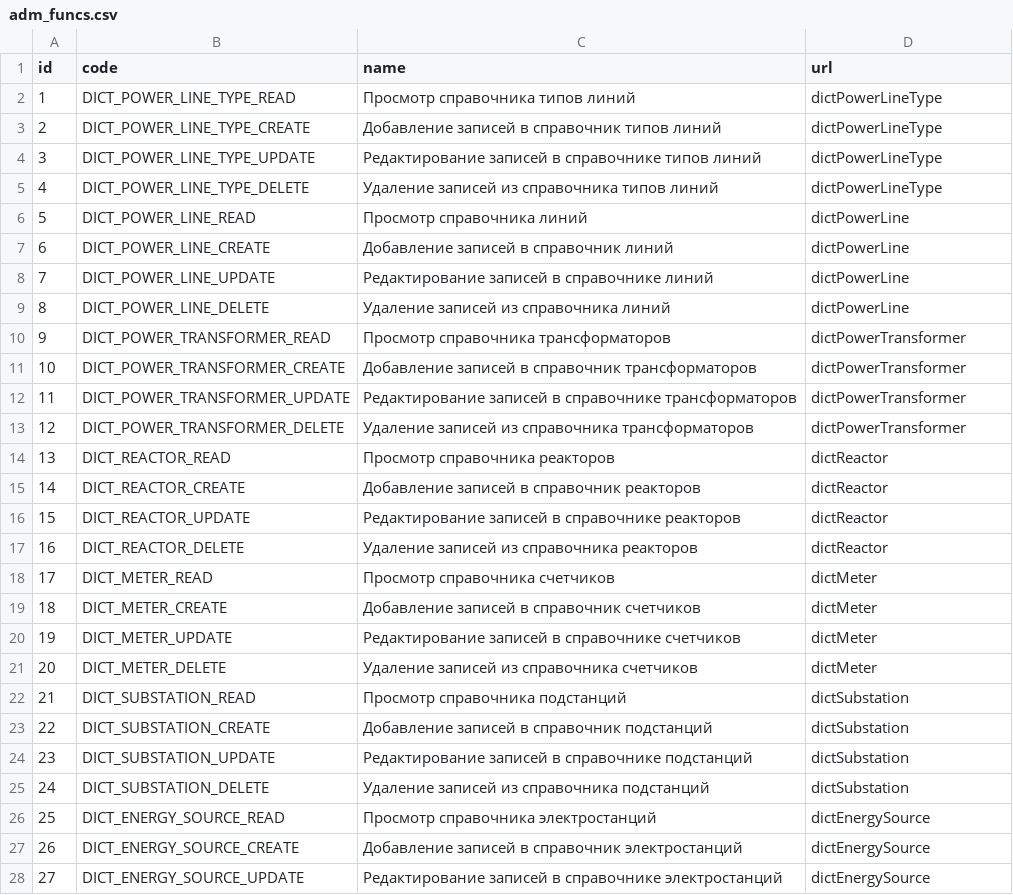
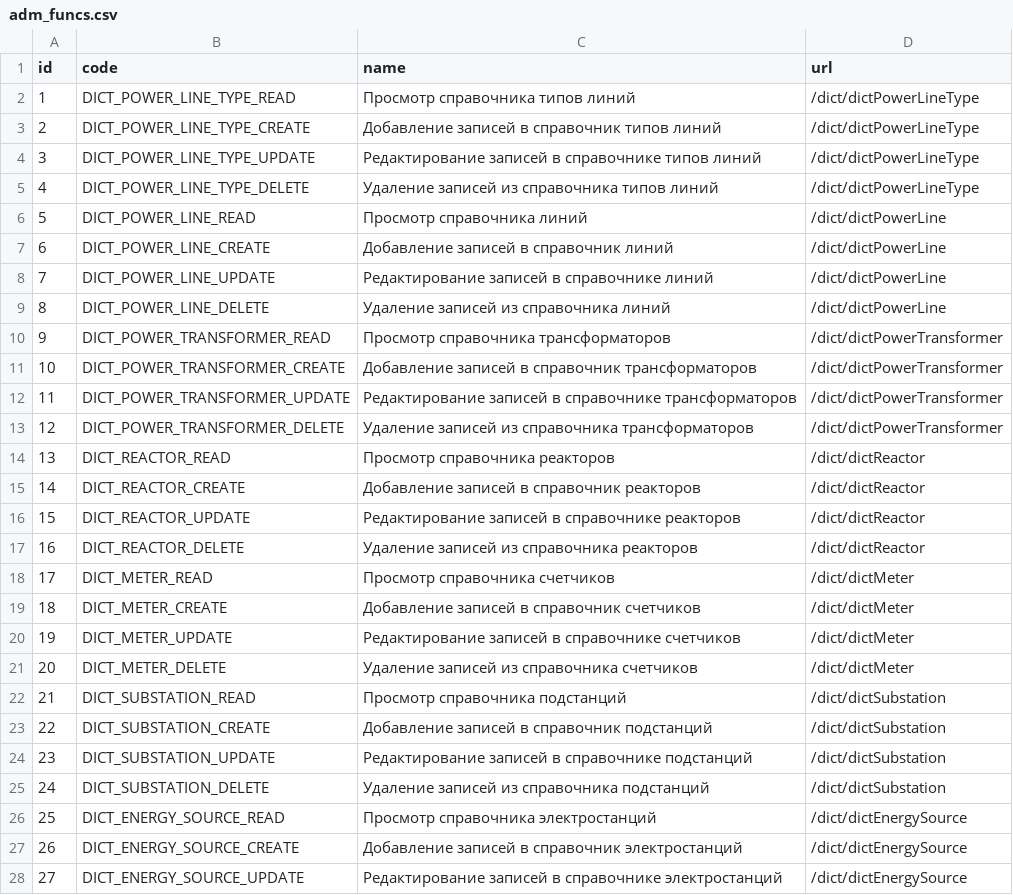
Before and after one commit to eugenenew80/blnAdmApi, a CSV file: src/main/resources/liquibase/dev/release-1/data/adm_funcs.csv, drawn as a sheet; only a part is shown; the diff covers the shown part only.

```diff
--- a/src/main/resources/liquibase/dev/release-1/data/adm_funcs.csv
+++ b/src/main/resources/liquibase/dev/release-1/data/adm_funcs.csv
@@ -1,28 +1,28 @@
 id;code;name;url
-1;DICT_POWER_LINE_TYPE_READ;Просмотр справочника типов линий;dictPowerLineType
-2;DICT_POWER_LINE_TYPE_CREATE;Добавление записей в справочник типов линий;dictPowerLineType
-3;DICT_POWER_LINE_TYPE_UPDATE;Редактирование записей в справочнике типов линий;dictPowerLineType
-4;DICT_POWER_LINE_TYPE_DELETE;Удаление записей из справочника типов линий;dictPowerLineType
-5;DICT_POWER_LINE_READ;Просмотр справочника линий;dictPowerLine
-6;DICT_POWER_LINE_CREATE;Добавление записей в справочник линий;dictPowerLine
-7;DICT_POWER_LINE_UPDATE;Редактирование записей в справочнике линий;dictPowerLine
-8;DICT_POWER_LINE_DELETE;Удаление записей из справочника линий;dictPowerLine
-9;DICT_POWER_TRANSFORMER_READ;Просмотр справочника трансформаторов;dictPowerTransformer
-10;DICT_POWER_TRANSFORMER_CREATE;Добавление записей в справочник трансформаторов;dictPowerTransformer
-11;DICT_POWER_TRANSFORMER_UPDATE;Редактирование записей в справочнике трансформаторов;dictPowerTransformer
-12;DICT_POWER_TRANSFORMER_DELETE;Удаление записей из справочника трансформаторов;dictPowerTransformer
-13;DICT_REACTOR_READ;Просмотр справочника реакторов;dictReactor
-14;DICT_REACTOR_CREATE;Добавление записей в справочник реакторов;dictReactor
-15;DICT_REACTOR_UPDATE;Редактирование записей в справочнике реакторов;dictReactor
-16;DICT_REACTOR_DELETE;Удаление записей из справочника реакторов;dictReactor
-17;DICT_METER_READ;Просмотр справочника счетчиков;dictMeter
-18;DICT_METER_CREATE;Добавление записей в справочник счетчиков;dictMeter
-19;DICT_METER_UPDATE;Редактирование записей в справочнике счетчиков;dictMeter
-20;DICT_METER_DELETE;Удаление записей из справочника счетчиков;dictMeter
-21;DICT_SUBSTATION_READ;Просмотр справочника подстанций;dictSubstation
-22;DICT_SUBSTATION_CREATE;Добавление записей в справочник подстанций;dictSubstation
-23;DICT_SUBSTATION_UPDATE;Редактирование записей в справочнике подстанций;dictSubstation
-24;DICT_SUBSTATION_DELETE;Удаление записей из справочника подстанций;dictSubstation
-25;DICT_ENERGY_SOURCE_READ;Просмотр справочника электростанций;dictEnergySource
-26;DICT_ENERGY_SOURCE_CREATE;Добавление записей в справочник электростанций;dictEnergySource
-27;DICT_ENERGY_SOURCE_UPDATE;Редактирование записей в справочнике электростанций;dictEnergySource
+1;DICT_POWER_LINE_TYPE_READ;Просмотр справочника типов линий;/dict/dictPowerLineType
+2;DICT_POWER_LINE_TYPE_CREATE;Добавление записей в справочник типов линий;/dict/dictPowerLineType
+3;DICT_POWER_LINE_TYPE_UPDATE;Редактирование записей в справочнике типов линий;/dict/dictPowerLineType
+4;DICT_POWER_LINE_TYPE_DELETE;Удаление записей из справочника типов линий;/dict/dictPowerLineType
+5;DICT_POWER_LINE_READ;Просмотр справочника линий;/dict/dictPowerLine
+6;DICT_POWER_LINE_CREATE;Добавление записей в справочник линий;/dict/dictPowerLine
+7;DICT_POWER_LINE_UPDATE;Редактирование записей в справочнике линий;/dict/dictPowerLine
+8;DICT_POWER_LINE_DELETE;Удаление записей из справочника линий;/dict/dictPowerLine
+9;DICT_POWER_TRANSFORMER_READ;Просмотр справочника трансформаторов;/dict/dictPowerTransformer
+10;DICT_POWER_TRANSFORMER_CREATE;Добавление записей в справочник трансформаторов;/dict/dictPowerTransformer
+11;DICT_POWER_TRANSFORMER_UPDATE;Редактирование записей в справочнике трансформаторов;/dict/dictPowerTransformer
+12;DICT_POWER_TRANSFORMER_DELETE;Удаление записей из справочника трансформаторов;/dict/dictPowerTransformer
+13;DICT_REACTOR_READ;Просмотр справочника реакторов;/dict/dictReactor
+14;DICT_REACTOR_CREATE;Добавление записей в справочник реакторов;/dict/dictReactor
+15;DICT_REACTOR_UPDATE;Редактирование записей в справочнике реакторов;/dict/dictReactor
+16;DICT_REACTOR_DELETE;Удаление записей из справочника реакторов;/dict/dictReactor
+17;DICT_METER_READ;Просмотр справочника счетчиков;/dict/dictMeter
+18;DICT_METER_CREATE;Добавление записей в справочник счетчиков;/dict/dictMeter
+19;DICT_METER_UPDATE;Редактирование записей в справочнике счетчиков;/dict/dictMeter
+20;DICT_METER_DELETE;Удаление записей из справочника счетчиков;/dict/dictMeter
+21;DICT_SUBSTATION_READ;Просмотр справочника подстанций;/dict/dictSubstation
+22;DICT_SUBSTATION_CREATE;Добавление записей в справочник подстанций;/dict/dictSubstation
+23;DICT_SUBSTATION_UPDATE;Редактирование записей в справочнике подстанций;/dict/dictSubstation
+24;DICT_SUBSTATION_DELETE;Удаление записей из справочника подстанций;/dict/dictSubstation
+25;DICT_ENERGY_SOURCE_READ;Просмотр справочника электростанций;/dict/dictEnergySource
+26;DICT_ENERGY_SOURCE_CREATE;Добавление записей в справочник электростанций;/dict/dictEnergySource
+27;DICT_ENERGY_SOURCE_UPDATE;Редактирование записей в справочнике электростанций;/dict/dictEnergySource
```
Also changed, not shown: 4 removed rows and 82 edited cells elsewhere in this file.
